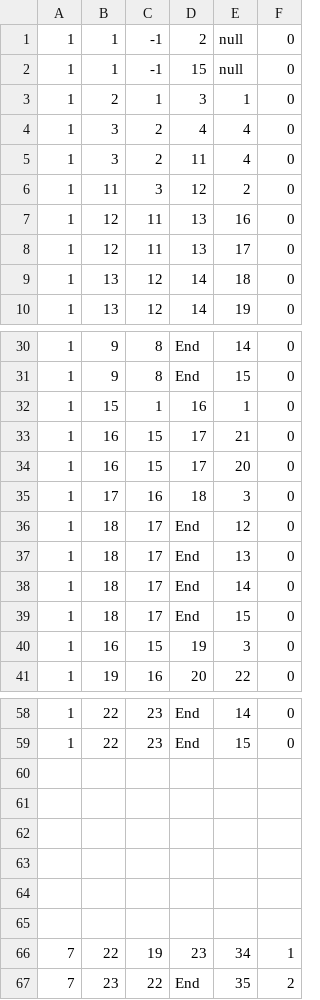
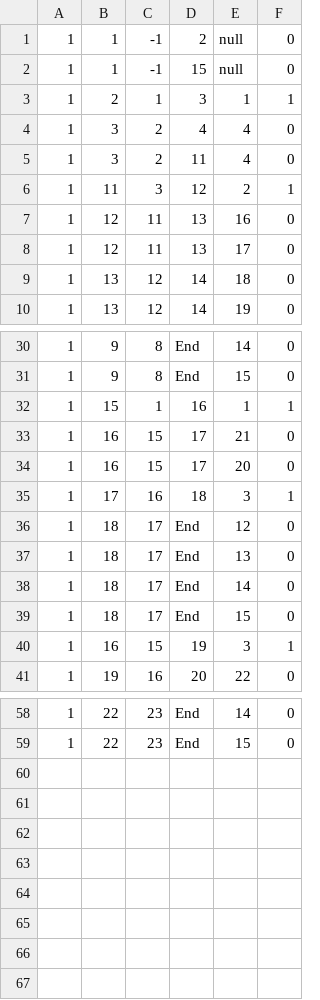
Before and after one commit to Alma-Sanchez/Traverse, a CSV file: BackEndSkeleton/csv_file/Step_Transition_Data.csv, drawn as a sheet; only a part is shown, gaps mark what is left out; the diff covers the shown part only.

```diff
--- a/BackEndSkeleton/csv_file/Step_Transition_Data.csv
+++ b/BackEndSkeleton/csv_file/Step_Transition_Data.csv
@@ -2,6 +2,6 @@
 1,1,-1,15,null,0
-1,2,1,3,1,0
+1,2,1,3,1,1
 1,3,2,4,4,0
 1,3,2,11,4,0
-1,11,3,12,2,0
+1,11,3,12,2,1
 1,12,11,13,16,0
@@ -31,6 +31,6 @@
 1,9,8,End,15,0
-1,15,1,16,1,0
+1,15,1,16,1,1
 1,16,15,17,21,0
 1,16,15,17,20,0
-1,17,16,18,3,0
+1,17,16,18,3,1
 1,18,17,End,12,0
@@ -39,3 +39,3 @@
 1,18,17,End,15,0
-1,16,15,19,3,0
+1,16,15,19,3,1
 1,19,16,20,22,0
@@ -59,9 +59 @@
 1,22,23,End,15,0
-,,,,,
-,,,,,
-,,,,,
-,,,,,
-,,,,,
-,,,,,
-7,22,19,23,34,1
-7,23,22,End,35,2
```
Also changed, not shown: 3 edited cells elsewhere in this file, 2 other files.
